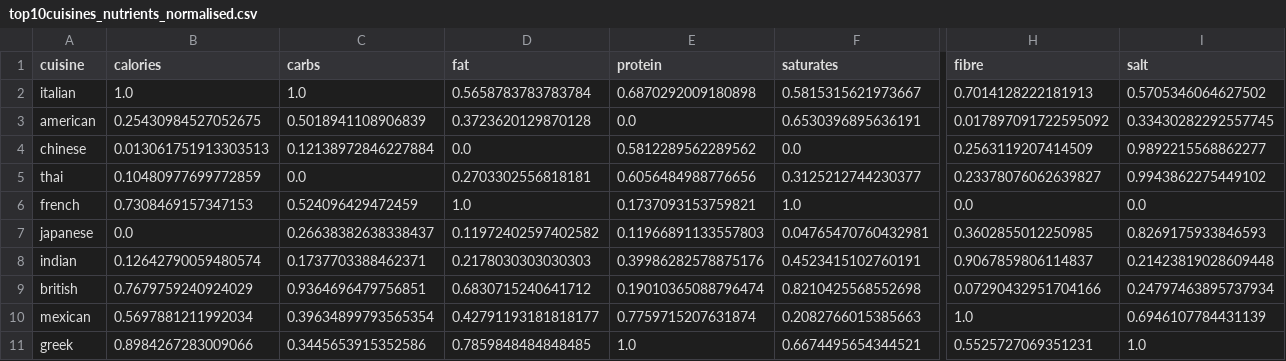
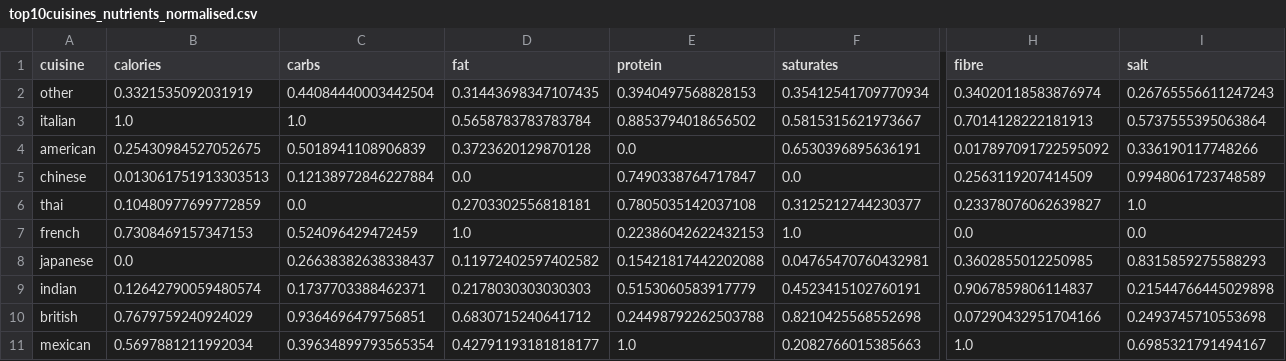
Before and after one commit to lse-ds105/ds105a-project-chadgpt, a CSV file: data/top10cuisines_nutrients_normalised.csv, drawn as a sheet; only a part is shown, gaps mark what is left out; removed rows and columns are numbered as before the commit, all else as after; rows hold the shown columns only; the diff names each change by its address in the sheet, - before the commit and + after, or states it on an @@ line.

Commit message:
cuisine and ingredient analysis

```diff
--- a/data/top10cuisines_nutrients_normalised.csv
+++ b/data/top10cuisines_nutrients_normalised.csv
+row 2: other | 0.3321535092031919 | 0.44084440003442504 | 0.31443698347107435 | 0.3940497568828153 | 0.35412541709770934 | 0.34020118583876974 | 0.26765556611247243
-E3 (protein): 0.6870292009180898
+E3 (protein): 0.8853794018656502
-I3 (salt): 0.5705346064627502
+I3 (salt): 0.5737555395063864
-I4 (salt): 0.33430282292557745
+I4 (salt): 0.336190117748266
-E5 (protein): 0.5812289562289562
+E5 (protein): 0.7490338764717847
-I5 (salt): 0.9892215568862277
+I5 (salt): 0.9948061723748589
-E6 (protein): 0.6056484988776656
+E6 (protein): 0.7805035142037108
-I6 (salt): 0.9943862275449102
+I6 (salt): 1.0
-E7 (protein): 0.1737093153759821
+E7 (protein): 0.22386042622432153
-E8 (protein): 0.11966891133557803
+E8 (protein): 0.15421817442202088
-I8 (salt): 0.8269175933846593
+I8 (salt): 0.8315859275588293
-E9 (protein): 0.39986282578875176
+E9 (protein): 0.5153060583917779
-I9 (salt): 0.21423819028609448
+I9 (salt): 0.21544766445029898
-E10 (protein): 0.19010365088796474
+E10 (protein): 0.24498792262503788
-I10 (salt): 0.24797463895737934
+I10 (salt): 0.2493745710553698
-E11 (protein): 0.7759715207631874
+E11 (protein): 1.0
-I11 (salt): 0.6946107784431139
+I11 (salt): 0.6985321791494167
-row 11: greek | 0.8984267283009066 | 0.3445653915352586 | 0.7859848484848485 | 1.0 | 0.6674495654344521 | 0.5525727069351231 | 1.0
```
Also changed, not shown: 1 other file.
